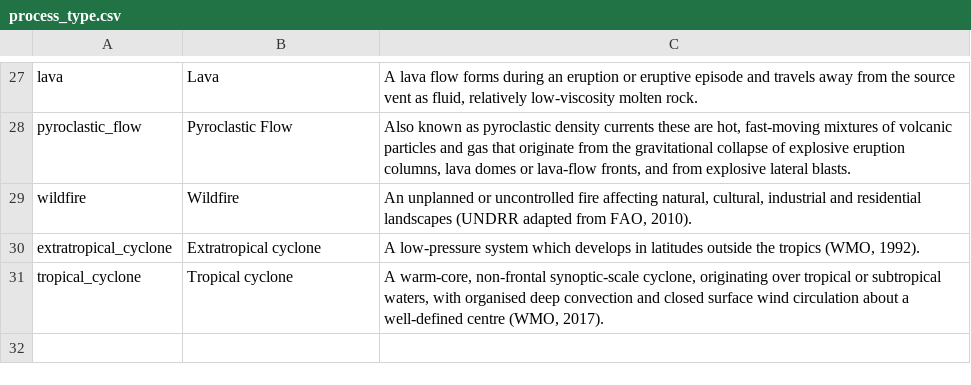
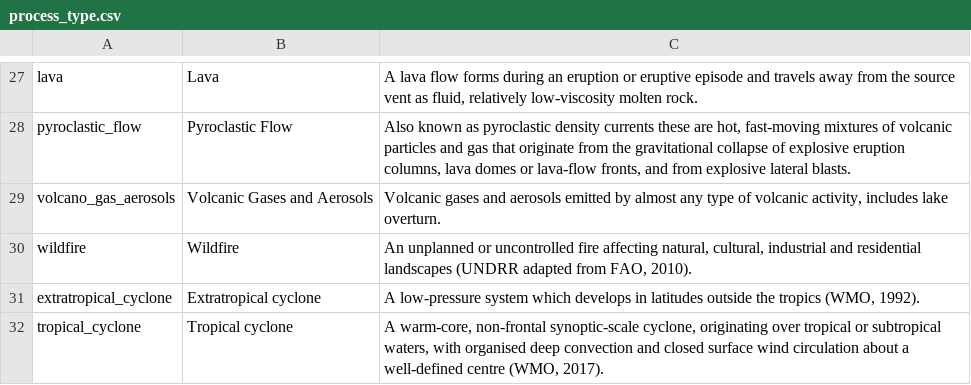
Before and after one commit to GFDRR/rdl-standard, a CSV file: schema/codelists/closed/process_type.csv, drawn as a sheet; only a part is shown, gaps mark what is left out; the diff names each change by its address in the sheet, - before the commit and + after, or states it on an @@ line.

Commit message:
Add volcanic gases and aerosols to process types
Added a new entry for volcanic gases and aerosols to the process type list.

To resolve https://github.com/GFDRR/rdl-standard/issues/368

```diff
--- a/schema/codelists/closed/process_type.csv
+++ b/schema/codelists/closed/process_type.csv
+row 29: volcano_gas_aerosols | Volcanic Gases and Aerosols | Volcanic gases and aerosols emitted by almost any type of volcanic activity, includes lake overturn.
```
